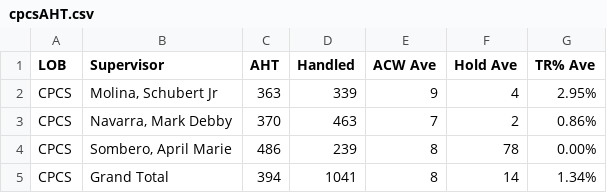
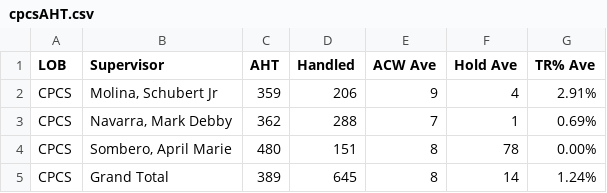
Before and after one commit to cbandoy/CPCSAHTinterval, a CSV file: cpcsAHT.csv, drawn as a sheet.

```diff
--- a/cpcsAHT.csv
+++ b/cpcsAHT.csv
@@ -1,5 +1,5 @@
 LOB,Supervisor,AHT,Handled,ACW Ave,Hold Ave,TR% Ave
-CPCS,"Molina, Schubert Jr",363,339,9,4,2.95%
-CPCS,"Navarra, Mark Debby",370,463,7,2,0.86%
-CPCS,"Sombero, April Marie",486,239,8,78,0.00%
-CPCS,Grand Total,394,1041,8,14,1.34%
+CPCS,"Molina, Schubert Jr",359,206,9,4,2.91%
+CPCS,"Navarra, Mark Debby",362,288,7,1,0.69%
+CPCS,"Sombero, April Marie",480,151,8,78,0.00%
+CPCS,Grand Total,389,645,8,14,1.24%
```
Also changed, not shown: cpcs.csv.
